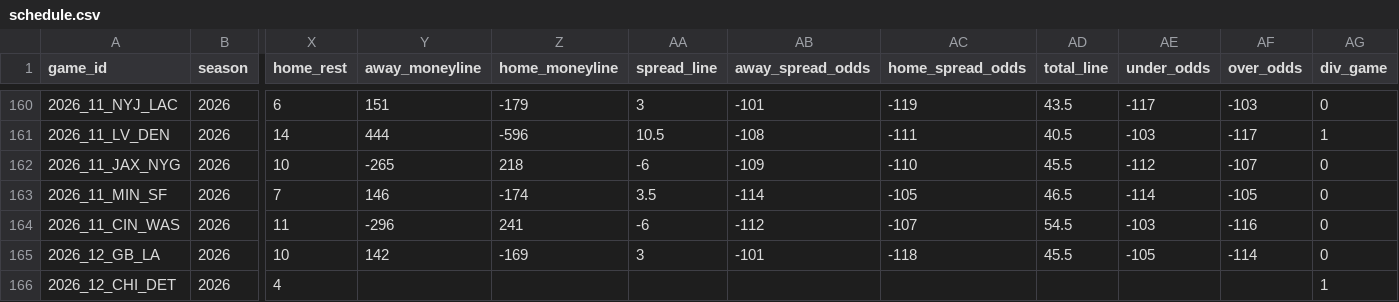
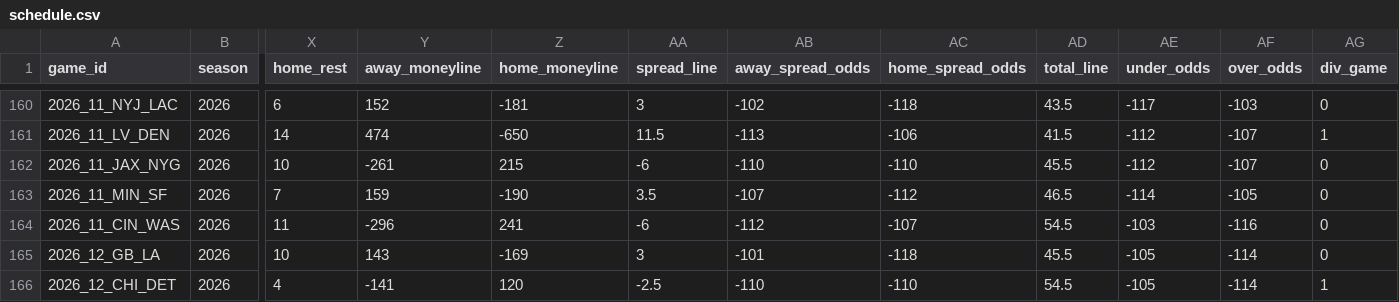
Before and after one commit to zcathey/MLB-totals, a CSV file: nfl/data/schedule.csv, drawn as a sheet; only a part is shown, gaps mark what is left out; the diff covers the shown part only; the diff names each change by its address in the sheet, - before the commit and + after, or states it on an @@ line.

```diff
--- a/nfl/data/schedule.csv
+++ b/nfl/data/schedule.csv
-Y160 (away_moneyline): 151
+Y160 (away_moneyline): 152
-Z160 (home_moneyline): -179
+Z160 (home_moneyline): -181
-AB160 (away_spread_odds): -101
+AB160 (away_spread_odds): -102
-AC160 (home_spread_odds): -119
+AC160 (home_spread_odds): -118
-Y161 (away_moneyline): 444
+Y161 (away_moneyline): 474
-Z161 (home_moneyline): -596
+Z161 (home_moneyline): -650
-AA161 (spread_line): 10.5
+AA161 (spread_line): 11.5
-AB161 (away_spread_odds): -108
+AB161 (away_spread_odds): -113
-AC161 (home_spread_odds): -111
+AC161 (home_spread_odds): -106
-AD161 (total_line): 40.5
+AD161 (total_line): 41.5
-AE161 (under_odds): -103
+AE161 (under_odds): -112
-AF161 (over_odds): -117
+AF161 (over_odds): -107
-Y162 (away_moneyline): -265
+Y162 (away_moneyline): -261
-Z162 (home_moneyline): 218
+Z162 (home_moneyline): 215
-AB162 (away_spread_odds): -109
+AB162 (away_spread_odds): -110
-Y163 (away_moneyline): 146
+Y163 (away_moneyline): 159
-Z163 (home_moneyline): -174
+Z163 (home_moneyline): -190
-AB163 (away_spread_odds): -114
+AB163 (away_spread_odds): -107
-AC163 (home_spread_odds): -105
+AC163 (home_spread_odds): -112
-Y165 (away_moneyline): 142
+Y165 (away_moneyline): 143
-Y166 (away_moneyline): (empty)
+Y166 (away_moneyline): -141
-Z166 (home_moneyline): (empty)
+Z166 (home_moneyline): 120
-AA166 (spread_line): (empty)
+AA166 (spread_line): -2.5
-AB166 (away_spread_odds): (empty)
+AB166 (away_spread_odds): -110
-AC166 (home_spread_odds): (empty)
+AC166 (home_spread_odds): -110
-AD166 (total_line): (empty)
+AD166 (total_line): 54.5
-AE166 (under_odds): (empty)
+AE166 (under_odds): -105
-AF166 (over_odds): (empty)
+AF166 (over_odds): -114
```
Also changed, not shown: 56 edited cells elsewhere in this file, 3 other files.
